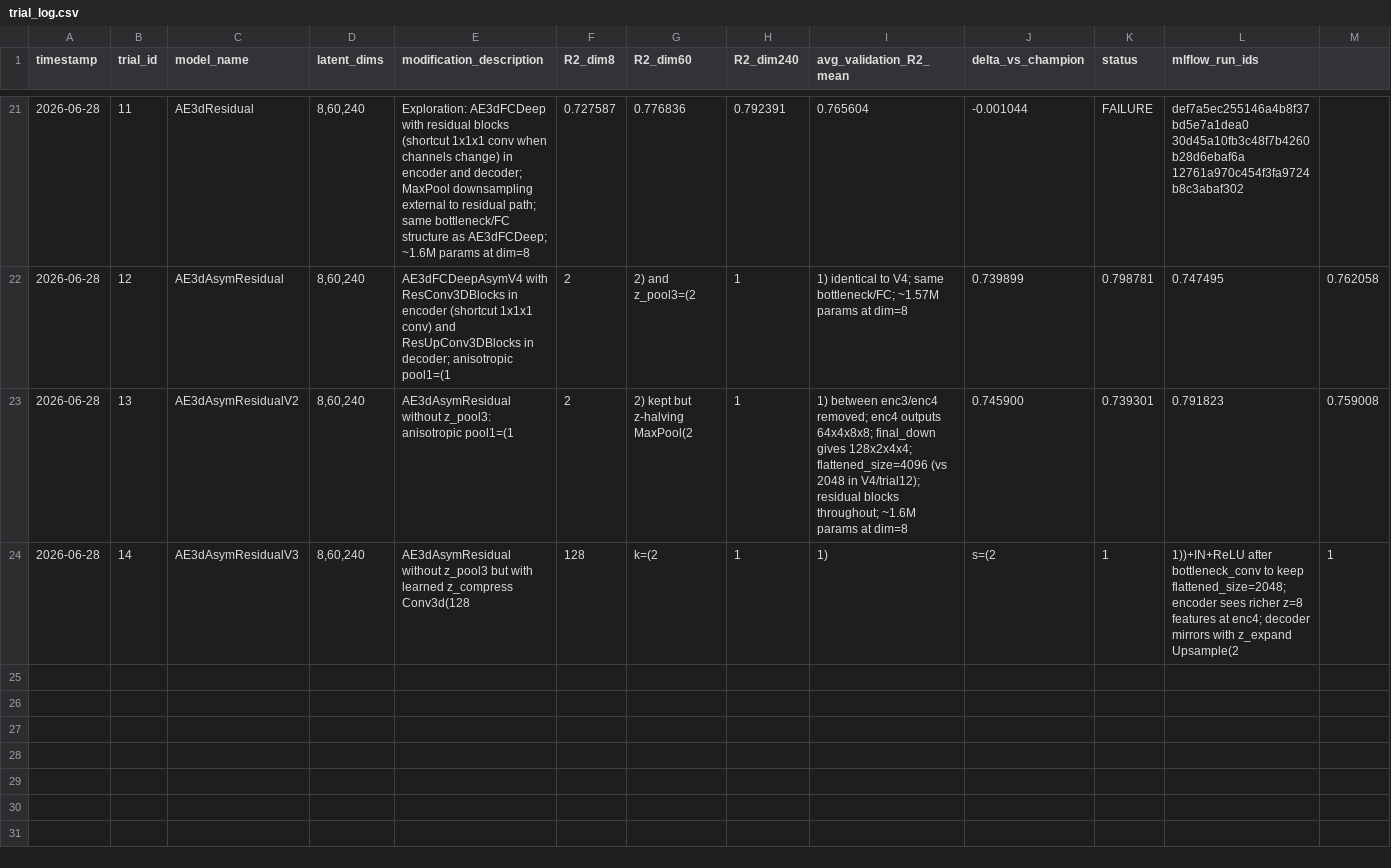
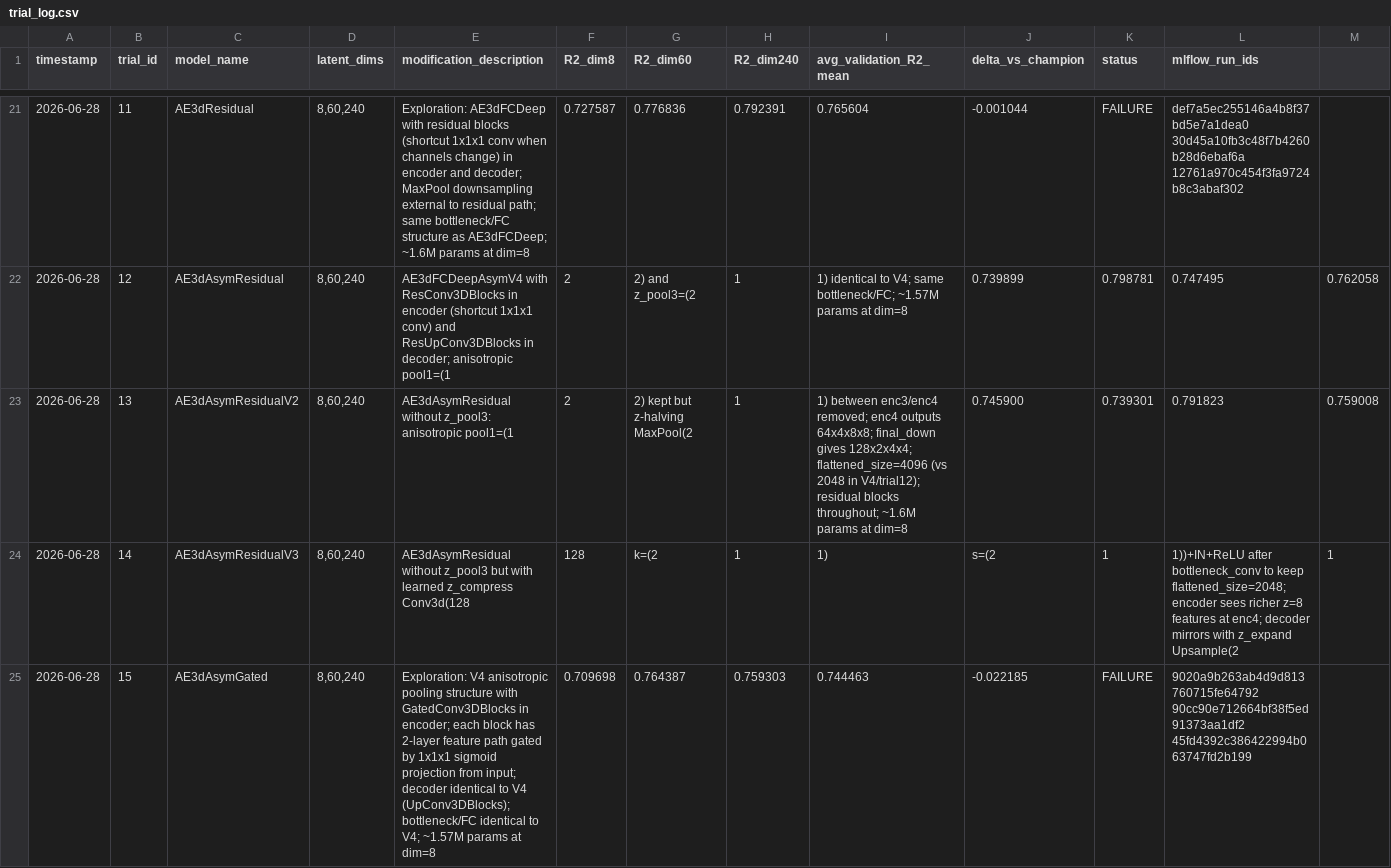
Before and after one commit to Arthur-Peronne/SDSC-IRM, a CSV file: ai_agent/trials_conclusions/trial_log.csv, drawn as a sheet; only a part is shown, gaps mark what is left out; rows hold the shown columns only; the diff names each change by its address in the sheet, - before the commit and + after, or states it on an @@ line.

```diff
--- a/ai_agent/trials_conclusions/trial_log.csv
+++ b/ai_agent/trials_conclusions/trial_log.csv
+row 25: 2026-06-28 | 15 | AE3dAsymGated | 8,60,240 | Exploration: V4 anisotropic pooling structure with GatedConv3DBlocks in encoder; each block has 2-layer feature path gated by 1x1x1 sigmoid projection from input; decoder identical to V4 (UpConv3DBlocks); bottleneck/FC identical to V4; ~1.57M params at dim=8 | 0.709698 | 0.764387 | 0.759303 | 0.744463 | -0.022185 | FAILURE | 9020a9b263ab4d9d813760715fe64792 90cc90e712664bf38f5ed91373aa1df2 45fd4392c386422994b063747fd2b199
```
Also changed, not shown: 1 other file.
